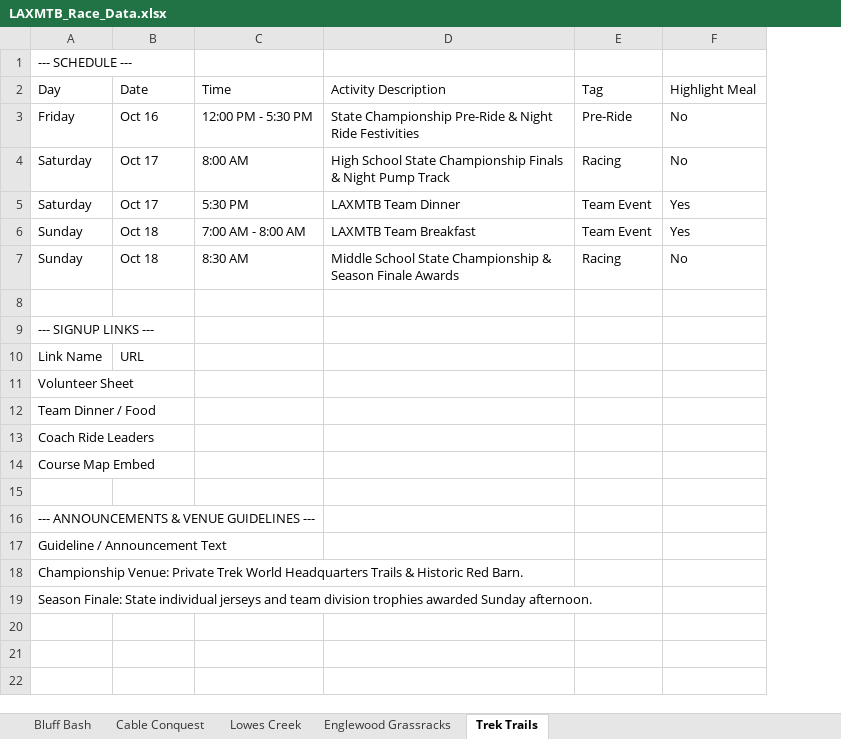
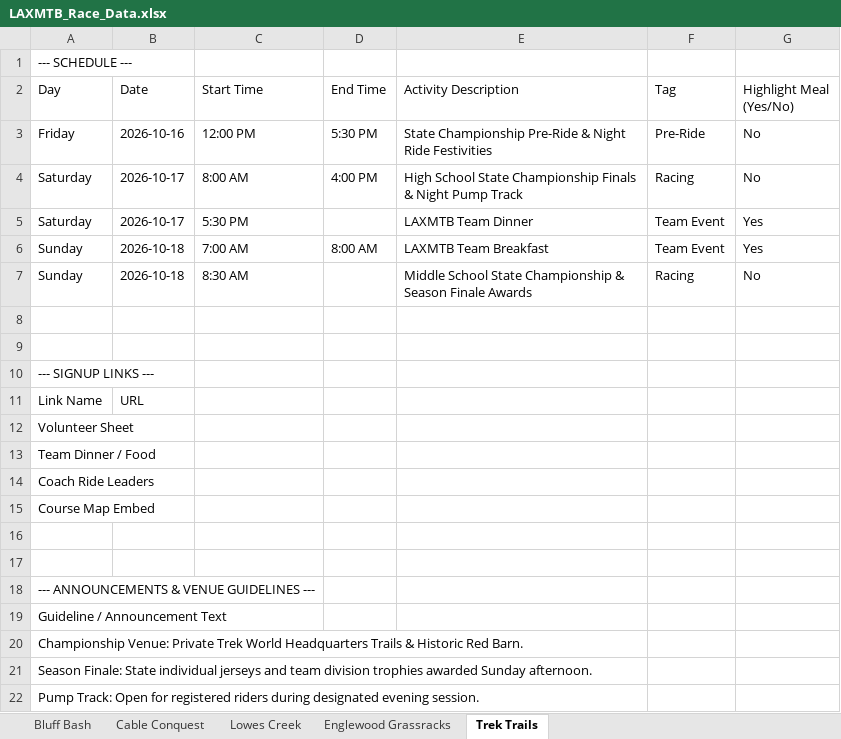
Before and after one commit to Lmiller1708/LAXMTB, an Excel workbook: LAXMTB_Race_Data.xlsx, sheet Trek Trails, drawn as a sheet; values as stored, in another font and other column widths than the file's, no cell formats; table styles not drawn; addresses are those after the commit; the diff names each change by its address in the sheet, - before the commit and + after, or states it on an @@ line.

Commit message:
Format LAXMTB_Race_Data with interactive tables, date picker, start/end times, and dropdowns

```diff
--- a/LAXMTB_Race_Data.xlsx (sheet Trek Trails)
+++ b/LAXMTB_Race_Data.xlsx (sheet Trek Trails)
+column D (End Time), rows 3-6: 5:30 PM | 4:00 PM |  | 8:00 AM
-C2: Time
+C2: Start Time
-G2: Highlight Meal
+G2: Highlight Meal (Yes/No)
-B3 (Date): Oct 16
+B3 (Date): 2026-10-16
-C3 (Start Time): 12:00 PM - 5:30 PM
+C3 (Start Time): 12:00 PM
-B4:B5 (Date): Oct 17
+B4:B5 (Date): 2026-10-17
-B6:B7 (Date): Oct 18
+B6:B7 (Date): 2026-10-18
-C6 (Start Time): 7:00 AM - 8:00 AM
+C6 (Start Time): 7:00 AM
+row 8: (empty)
+row 17: (empty)
+row 22: Pump Track: Open for registered riders during designated evening session.
```
Also changed, not shown: sheet Bluff Bash, sheet Cable Conquest, sheet Lowes Creek, sheet Englewood Grassracks, cell formats, 2 other files.
